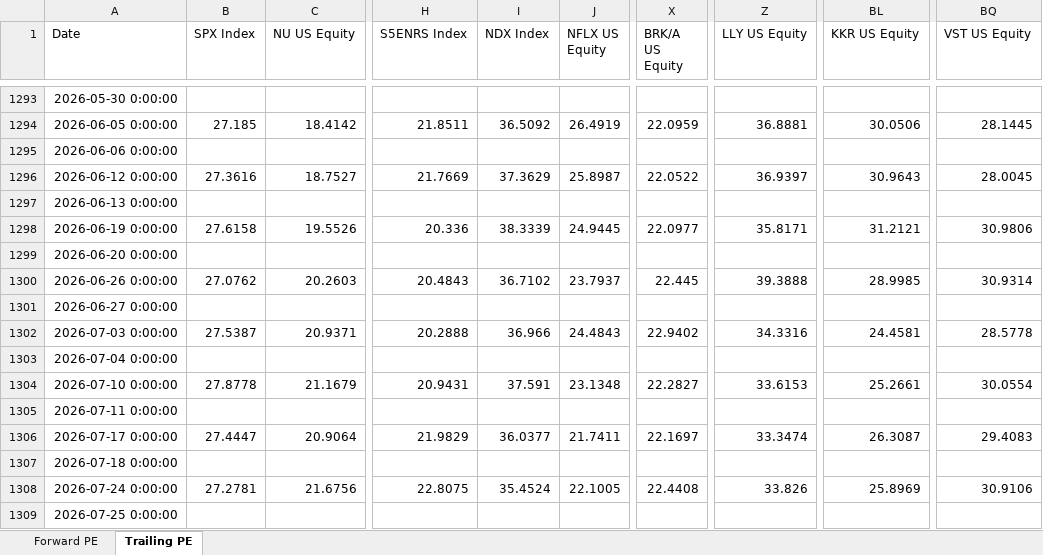
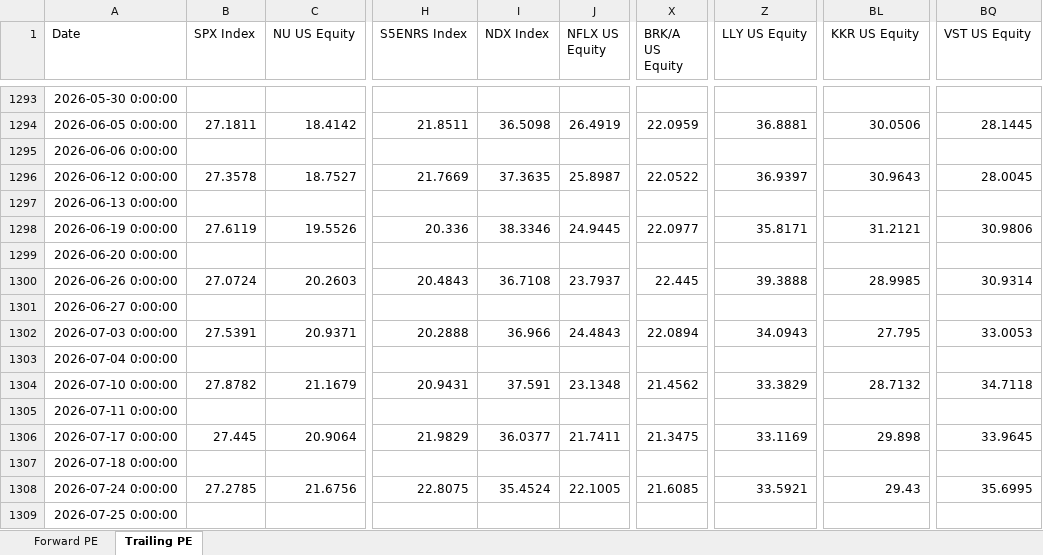
Before and after one commit to pedropeu14/Socinvest, an Excel workbook: p_e.xlsx, sheet Trailing PE, drawn as a sheet; only a part is shown, gaps mark what is left out; values as stored, in another font and other column widths than the file's, no borders; the diff covers the shown part only; the diff names each change by its address in the sheet, - before the commit and + after, or states it on an @@ line.

```diff
--- a/p_e.xlsx (sheet Trailing PE)
+++ b/p_e.xlsx (sheet Trailing PE)
-B1294 (SPX Index): 27.185
+B1294 (SPX Index): 27.1811
-I1294 (NDX Index): 36.5092
+I1294 (NDX Index): 36.5098
-B1296 (SPX Index): 27.3616
+B1296 (SPX Index): 27.3578
-I1296 (NDX Index): 37.3629
+I1296 (NDX Index): 37.3635
-B1298 (SPX Index): 27.6158
+B1298 (SPX Index): 27.6119
-I1298 (NDX Index): 38.3339
+I1298 (NDX Index): 38.3346
-B1300 (SPX Index): 27.0762
+B1300 (SPX Index): 27.0724
-I1300 (NDX Index): 36.7102
+I1300 (NDX Index): 36.7108
-B1302 (SPX Index): 27.5387
+B1302 (SPX Index): 27.5391
-X1302 (BRK/A US Equity): 22.9402
+X1302 (BRK/A US Equity): 22.0894
-Z1302 (LLY US Equity): 34.3316
+Z1302 (LLY US Equity): 34.0943
-BL1302 (KKR US Equity): 24.4581
+BL1302 (KKR US Equity): 27.795
-BQ1302 (VST US Equity): 28.5778
+BQ1302 (VST US Equity): 33.0053
-B1304 (SPX Index): 27.8778
+B1304 (SPX Index): 27.8782
-X1304 (BRK/A US Equity): 22.2827
+X1304 (BRK/A US Equity): 21.4562
-Z1304 (LLY US Equity): 33.6153
+Z1304 (LLY US Equity): 33.3829
-BL1304 (KKR US Equity): 25.2661
+BL1304 (KKR US Equity): 28.7132
-BQ1304 (VST US Equity): 30.0554
+BQ1304 (VST US Equity): 34.7118
-B1306 (SPX Index): 27.4447
+B1306 (SPX Index): 27.445
-X1306 (BRK/A US Equity): 22.1697
+X1306 (BRK/A US Equity): 21.3475
-Z1306 (LLY US Equity): 33.3474
+Z1306 (LLY US Equity): 33.1169
-BL1306 (KKR US Equity): 26.3087
+BL1306 (KKR US Equity): 29.898
-BQ1306 (VST US Equity): 29.4083
+BQ1306 (VST US Equity): 33.9645
-B1308 (SPX Index): 27.2781
+B1308 (SPX Index): 27.2785
-X1308 (BRK/A US Equity): 22.4408
+X1308 (BRK/A US Equity): 21.6085
-Z1308 (LLY US Equity): 33.826
+Z1308 (LLY US Equity): 33.5921
-BL1308 (KKR US Equity): 25.8969
+BL1308 (KKR US Equity): 29.43
-BQ1308 (VST US Equity): 30.9106
+BQ1308 (VST US Equity): 35.6995
```
Also changed, not shown: 2 added rows, 1 removed row and 22 edited cells elsewhere in this sheet, sheet Forward PE.
